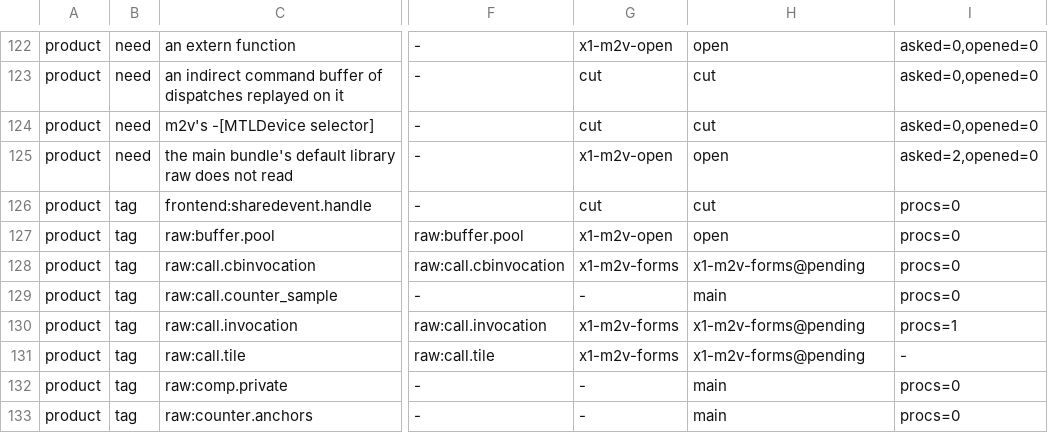
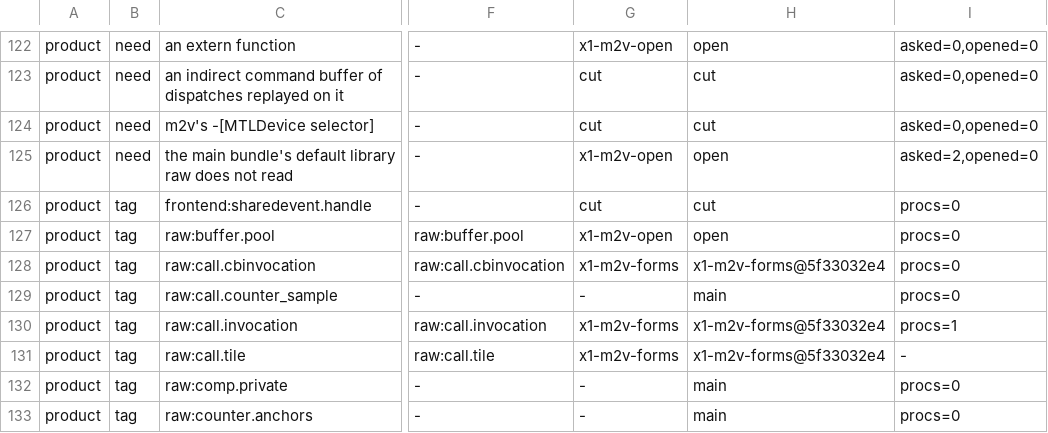
Before and after one commit to brunostjohn/ios-on-switch-lmao, a TSV file: drivers/TegraGM20BMetal/raw/plan/m2v_routes.tsv, drawn as a sheet; only a part is shown, gaps mark what is left out; the diff names each change by its address in the sheet, - before the commit and + after, or states it on an @@ line.

Commit message:
m2v_routes.tsv: the invocation and tile rows closed at 5f33032e4

```diff
--- a/drivers/TegraGM20BMetal/raw/plan/m2v_routes.tsv
+++ b/drivers/TegraGM20BMetal/raw/plan/m2v_routes.tsv
-H128: x1-m2v-forms@pending
+H128: x1-m2v-forms@5f33032e4
-H130:H131: x1-m2v-forms@pending
+H130:H131: x1-m2v-forms@5f33032e4
```
